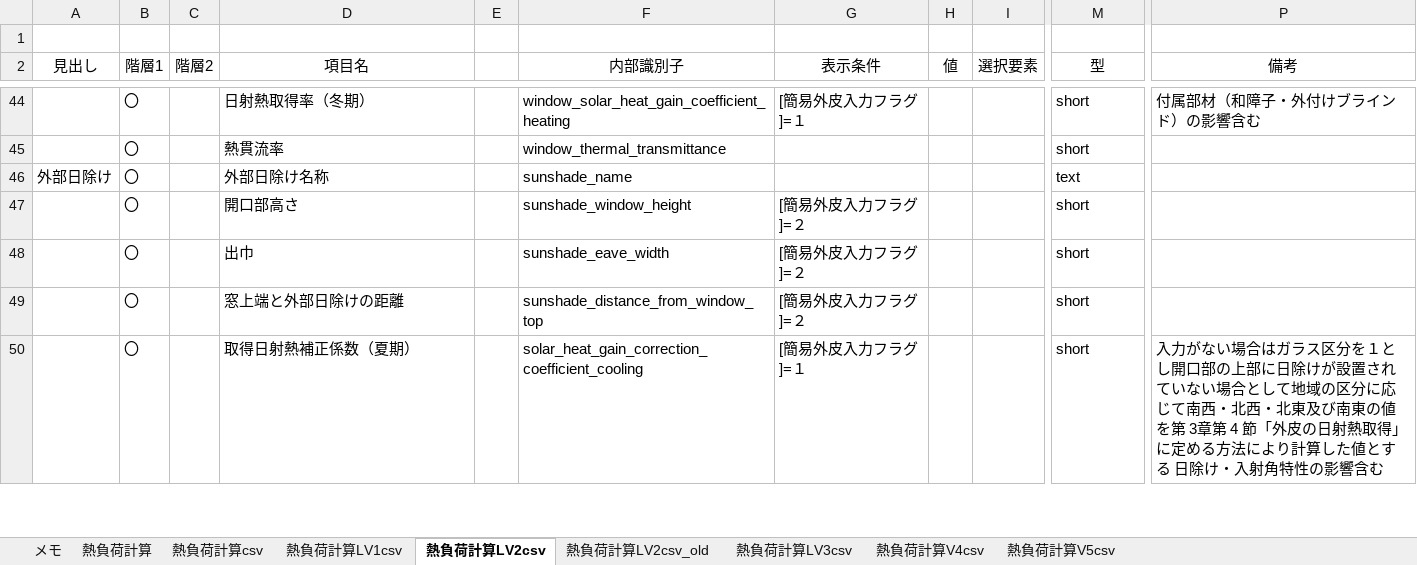
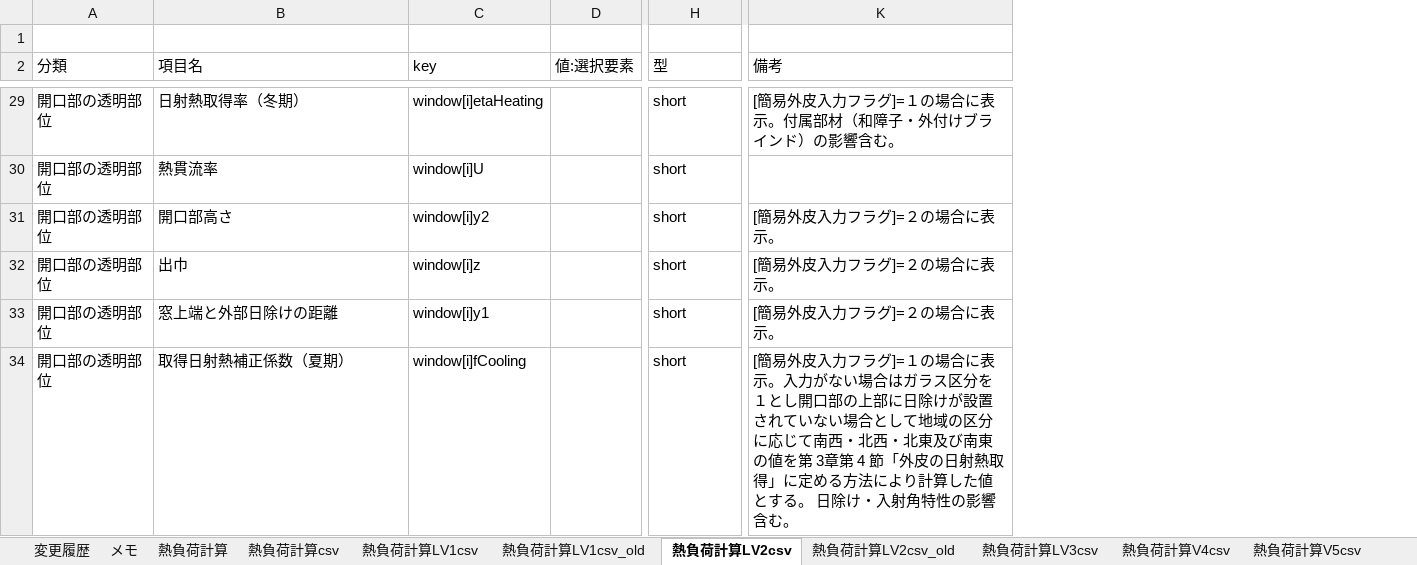
Before and after one commit to BRI-EES-House/heat_load_calc, an Excel workbook: 外皮計算テストケース表_180309.xlsx, sheet 熱負荷計算LV2csv, drawn as a sheet; only a part is shown, gaps mark what is left out; values as stored, in another font and other column widths than the file's, no borders; removed rows and columns are numbered as before the commit, all else as after; rows hold the shown columns only; the diff covers the shown part only; the diff names each change by its address in the sheet, - before the commit and + after, or states it on an @@ line.

Commit message:
シート「熱負荷計算LV1csv」、「熱負荷計算LV2csv」の修正
各シート共通の修正点
・「階層1」、「階層2」の列を削除
・「key」列を追加、JupyterNotebookの変数名に合わせて各項目のKeyを命名
・「表示条件」列の記載内容を「備考」列に転記し、「表示条件」列を削除

シート「熱負荷計算LV2csv」の修正点
・１項目１行のフォーマットに戻す
・分類「簡易外皮入力」に該当する行を削除
・分類「壁体構成」を「開口部以外の不透明部位」に名称変更
・分類「開口部」と「外部日除け」の情報を統合し、分類「開口部の透明部位」に名称変更
・分類「線熱橋」を追加し、分類「開口部以外の不透明部位」から「熱橋長さ」「線熱貫流率」を移動
・分類「開口部の不透明部位」を追加
・分類「部位情報」の名称以外の項目を「開口部以外の不透明部位」、「開口部の透明部位」、「開口部の不透明部位」に移動

```diff
--- a/外皮計算テストケース表_180309.xlsx (sheet 熱負荷計算LV2csv)
+++ b/外皮計算テストケース表_180309.xlsx (sheet 熱負荷計算LV2csv)
+sheet tab: 変更履歴
+sheet tab: 熱負荷計算LV1csv_old
-column A (見出し), empty
-column B (階層1), rows 44-45: 〇 | 〇; rows 47-50: all 〇
-column C (階層2), empty
+column A (分類), rows 29-34: all 開口部の透明部位
-column E, empty
-column F (内部識別子), rows 44-45: window_solar_heat_gain_coefficient_heating | window_thermal_transmittance; rows 47-50: sunshade_window_height | sunshade_eave_width | sunshade_distance_from_window_top | solar_heat_gain_correction_coefficient_cooling
-column G (表示条件), row 44: [簡易外皮入力フラグ]=１; rows 47-50: [簡易外皮入力フラグ]=２ | [簡易外皮入力フラグ]=２ | [簡易外皮入力フラグ]=２ | [簡易外皮入力フラグ]=１
-column H (値), empty
-column I (選択要素), empty
+column C (key), rows 29-34: window[i]etaHeating | window[i]U | window[i]y2 | window[i]z | window[i]y1 | window[i]fCooling
+column D (値:選択要素), empty
-B2 alignment: center
+B2 alignment: left
-H2:K2 alignment: center
+H2:K2 alignment: left
-K29 (備考): 付属部材（和障子・外付けブラインド）の影響含む
+K29 (備考): [簡易外皮入力フラグ]=１の場合に表示。付属部材（和障子・外付けブラインド）の影響含む。
-row 46: 外部日除け | 〇 |  | 外部日除け名称 |  | sunshade_name |  |  |  | text
-K31:K33 (備考): (empty)
+K31:K33 (備考): [簡易外皮入力フラグ]=２の場合に表示。
-K34 (備考): 入力がない場合はガラス区分を１とし開口部の上部に日除けが設置されていない場合として地域の区分に応じて南西・北西・北東及び南東の値を第 3章第 4 節「外皮の日射熱取得」に定める方法により計算した値とする 日除け・入射角特性の影響含む
+K34 (備考): [簡易外皮入力フラグ]=１の場合に表示。入力がない場合はガラス区分を１とし開口部の上部に日除けが設置されていない場合として地域の区分に応じて南西・北西・北東及び南東の値を第 3章第 4 節「外皮の日射熱取得」に定める方法により計算した値とする。 日除け・入射角特性の影響含む。
```
Also changed, not shown: 14 added rows, 46 removed rows, 48 edited cells and cell formats elsewhere in this sheet, sheet 熱負荷計算LV1csv.
